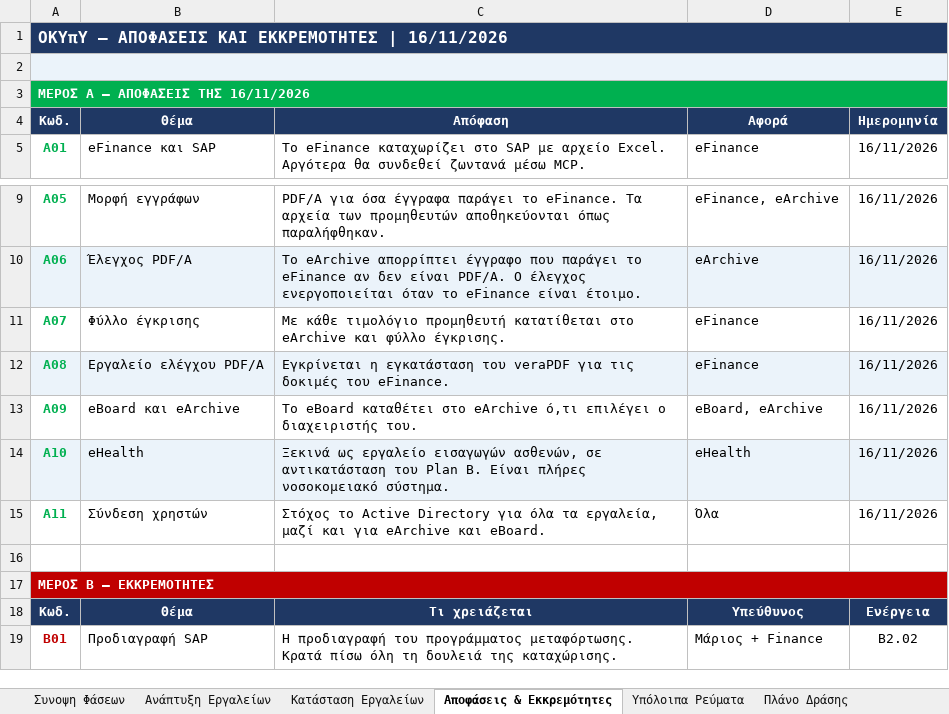
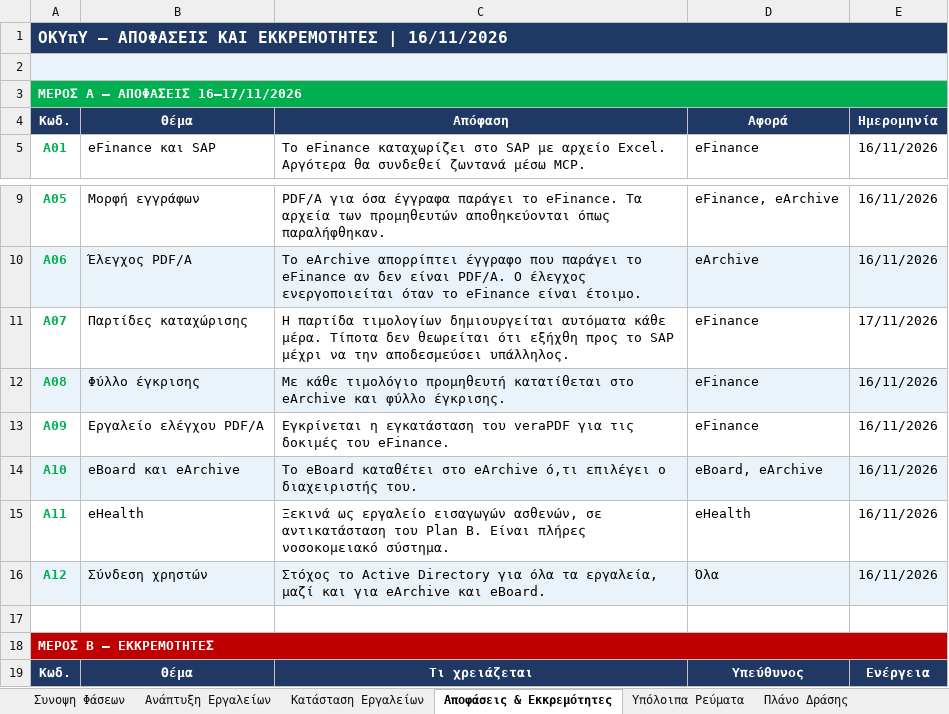
Before and after one commit to msouzou-debug/marsou, an Excel workbook: eFinance_ActionPlan_v4.xlsx, sheet Αποφάσεις & Εκκρεμότητες, drawn as a sheet; only a part is shown, gaps mark what is left out; the shorter side is filled out with more unchanged rows; values as stored, in another font and other column widths than the file's, no borders; addresses are those after the commit; the diff names each change by its address in the sheet, - before the commit and + after, or states it on an @@ line.

```diff
--- a/eFinance_ActionPlan_v4.xlsx (sheet Αποφάσεις & Εκκρεμότητες)
+++ b/eFinance_ActionPlan_v4.xlsx (sheet Αποφάσεις & Εκκρεμότητες)
-A3: ΜΕΡΟΣ Α — ΑΠΟΦΑΣΕΙΣ ΤΗΣ 16/11/2026
+A3: ΜΕΡΟΣ Α — ΑΠΟΦΑΣΕΙΣ 16–17/11/2026
+row 11: Α07 | Παρτίδες καταχώρισης | Η παρτίδα τιμολογίων δημιουργείται αυτόματα κάθε μέρα. Τίποτα δεν θεωρείται ότι εξήχθη προς το SAP μέχρι να την αποδεσμεύσει υπάλληλος. | eFinance | 17/11/2026
-A12: Α07
+A12: Α08
-A12:E12 fill: none
+A12:E12 fill: #EBF3FA
-A13: Α08
+A13: Α09
-A13:E13 fill: #EBF3FA
+A13:E13 fill: none
-A14: Α09
+A14: Α10
-A14:E14 fill: none
+A14:E14 fill: #EBF3FA
-A15: Α10
+A15: Α11
-A15:E15 fill: #EBF3FA
+A15:E15 fill: none
-A16: Α11
+A16: Α12
-A16:E16 fill: none
+A16:E16 fill: #EBF3FA
```
Also changed, not shown: sheet Ανάπτυξη Εργαλείων.
